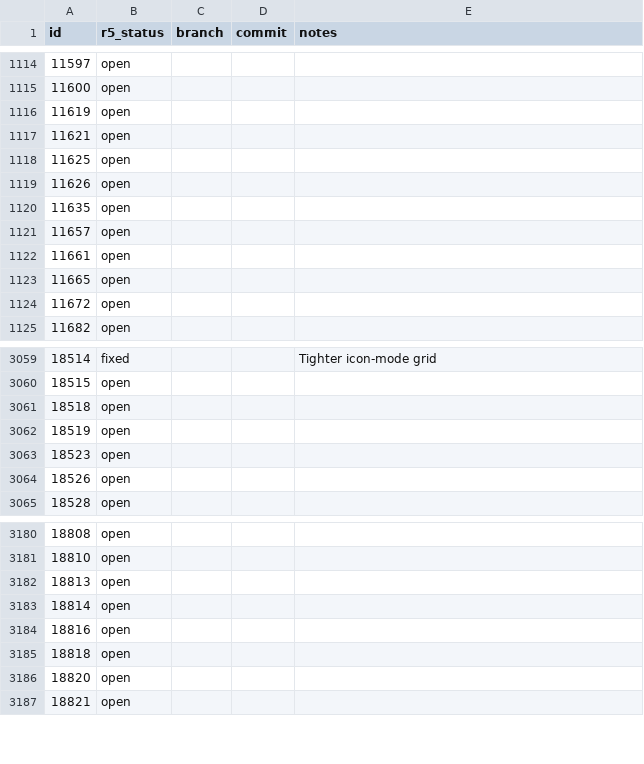
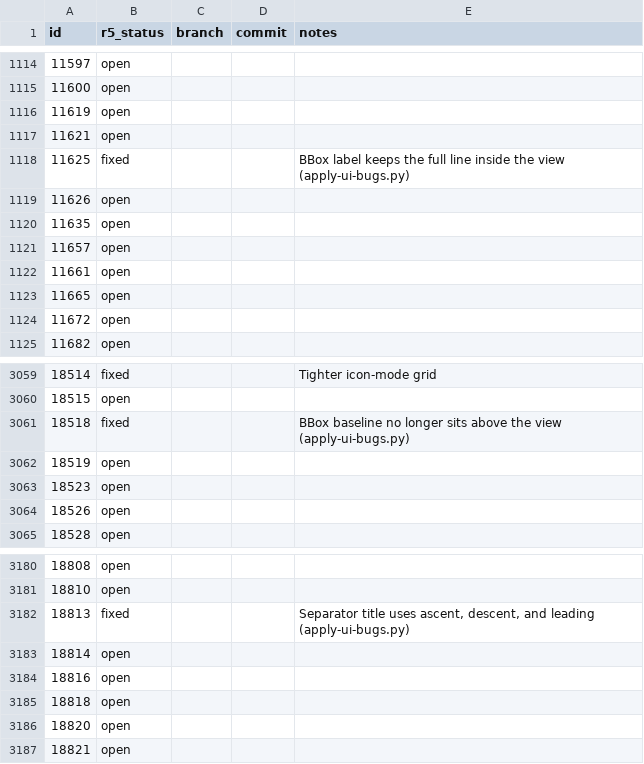
Before and after one commit to nickrusman-bot/r5os, a TSV file: tracker/r5-status.tsv, drawn as a sheet; only a part is shown, gaps mark what is left out.

```diff
--- a/tracker/r5-status.tsv
+++ b/tracker/r5-status.tsv
@@ -1117,3 +1117,3 @@ id	r5_status	branch	commit	notes
 11621	open			
-11625	open			
+11625	fixed			BBox label keeps the full line inside the view (apply-ui-bugs.py)
 11626	open			
@@ -3060,3 +3060,3 @@ id	r5_status	branch	commit	notes
 18515	open			
-18518	open			
+18518	fixed			BBox baseline no longer sits above the view (apply-ui-bugs.py)
 18519	open			
@@ -3181,3 +3181,3 @@ id	r5_status	branch	commit	notes
 18810	open			
-18813	open			
+18813	fixed			Separator title uses ascent, descent, and leading (apply-ui-bugs.py)
 18814	open			
```
Also changed, not shown: 3 other files.
